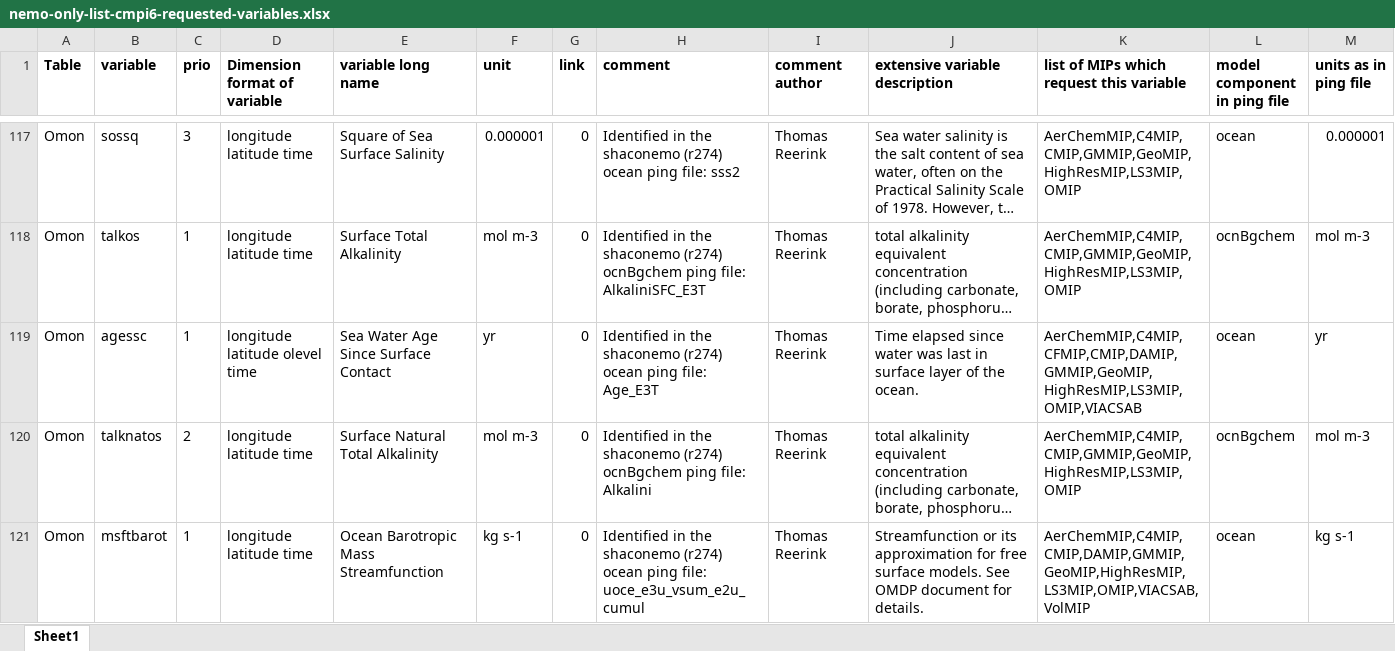
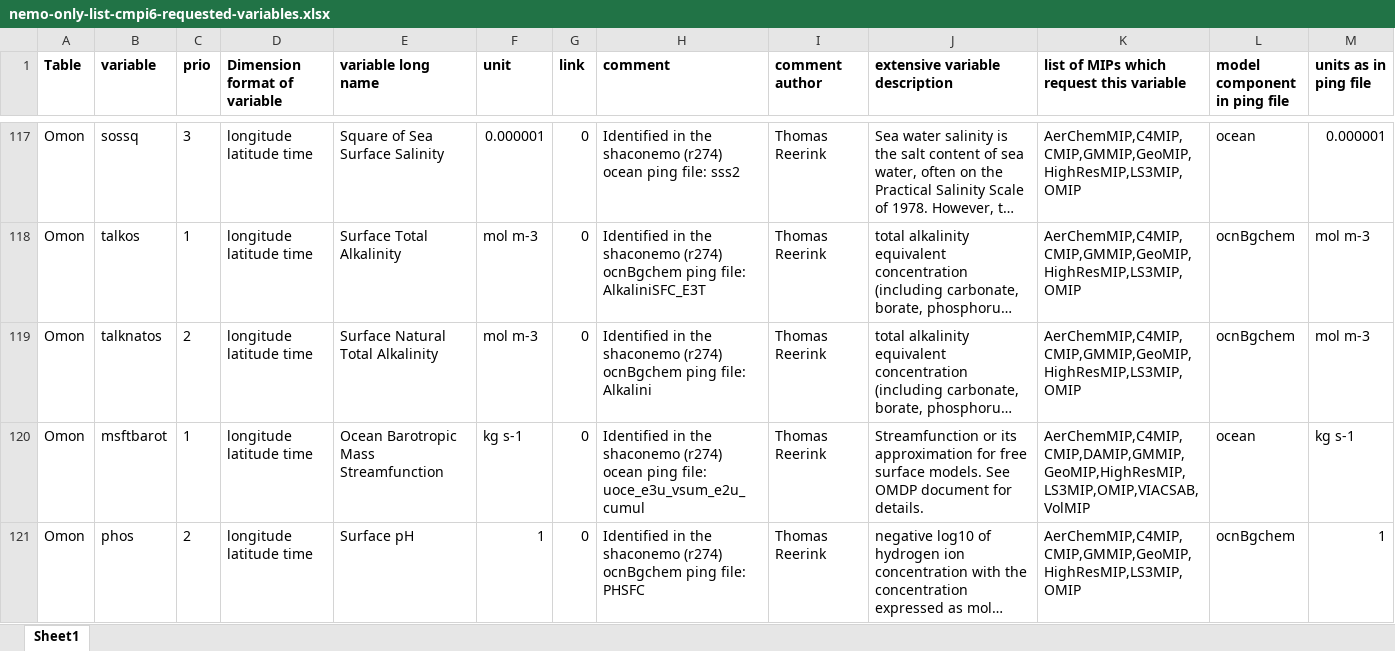
Before and after one commit to EC-Earth/ece2cmor3, an Excel workbook: ece2cmor3/scripts/create-nemo-only-list/nemo-only-list-cmpi6-requested-variables.xlsx, sheet Sheet1, drawn as a sheet; only a part is shown, gaps mark what is left out; the shorter side is filled out with more unchanged rows; long unchanged cells end in …; values as stored, in another font and other column widths than the file's, no borders; rows hold the shown columns only; the diff covers the shown part only; the diff names each change by its address in the sheet, - before the commit and + after, or states it on an @@ line.

```diff
--- a/ece2cmor3/scripts/create-nemo-only-list/nemo-only-list-cmpi6-requested-variables.xlsx (sheet Sheet1)
+++ b/ece2cmor3/scripts/create-nemo-only-list/nemo-only-list-cmpi6-requested-variables.xlsx (sheet Sheet1)
-row 119: Omon | agessc | 1 | longitude latitude olevel time | Sea Water Age Since Surface Contact | yr | 0 | Identified in the shaconemo (r274) ocean ping file: Age_E3T | Thomas Reerink | Time elapsed since water was last in surface layer of the ocean. | AerChemMIP,C4MIP,CFMIP,CMIP,DAMIP,GMMIP,GeoMIP,HighResMIP,LS3MIP,OMIP,VIACSAB | ocean | yr
```
Also changed, not shown: 1 removed row elsewhere in this sheet, ece2cmor3/scripts/create-nemo-only-list/nemo-miss-list-cmpi6-requested-variables.xlsx.
